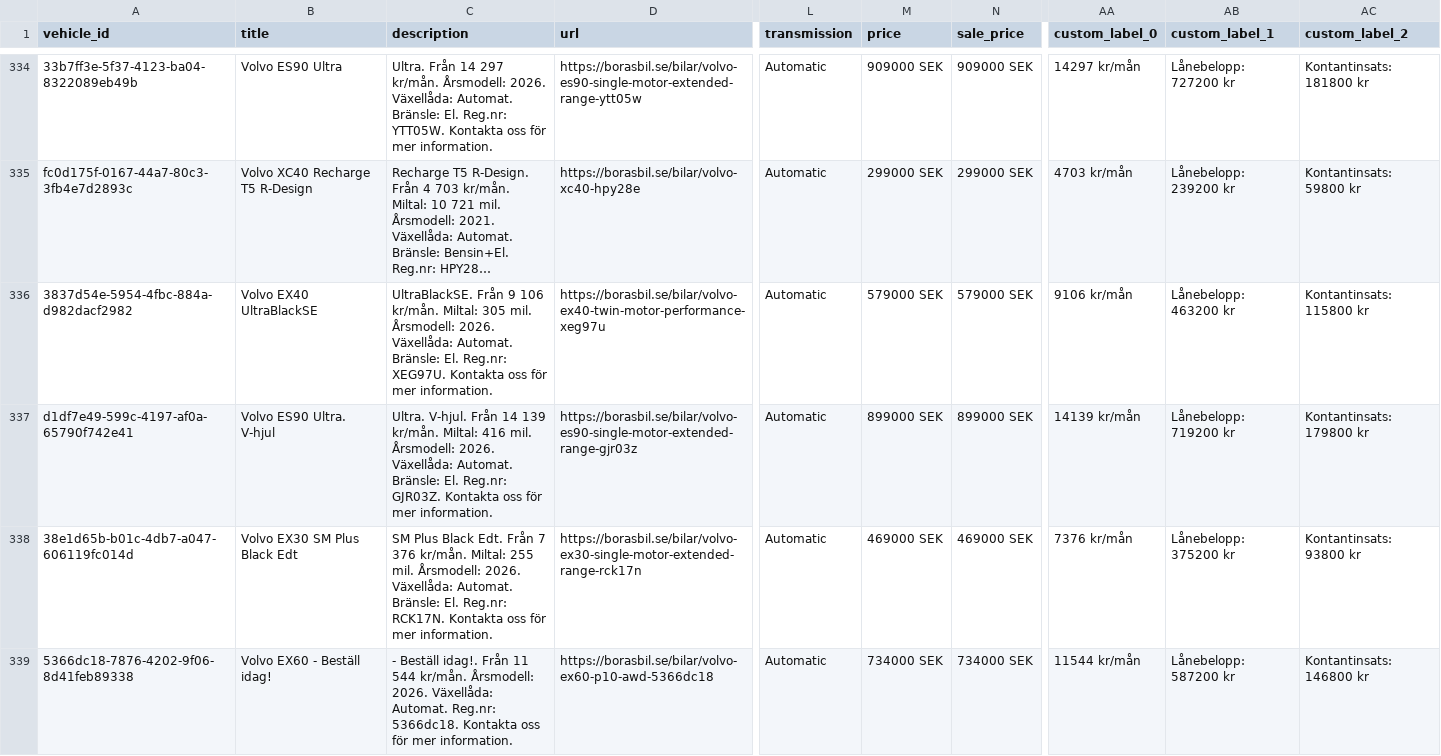
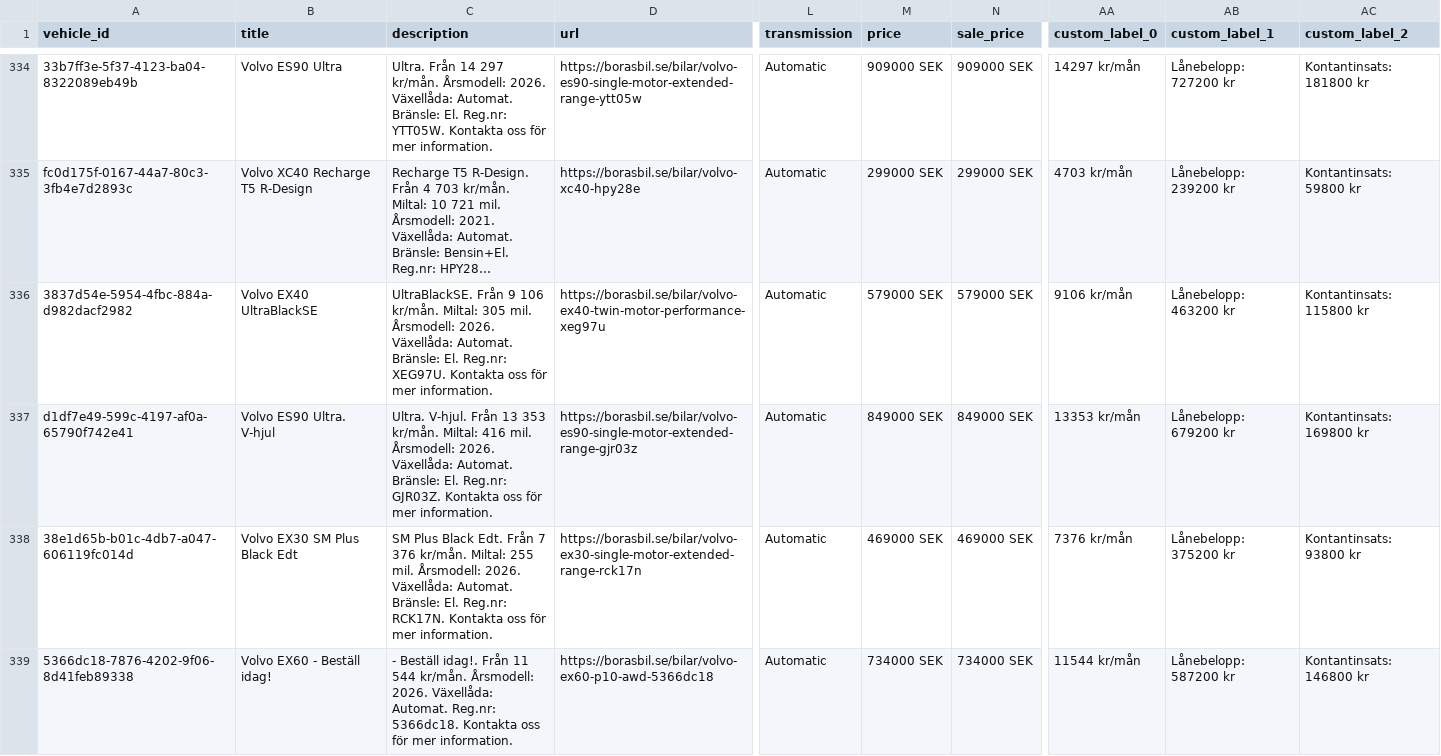
Before and after one commit to Milad-vivamedia/borasbil-facebook-feed, a CSV file: feed.csv, drawn as a sheet; only a part is shown, gaps mark what is left out; long unchanged cells end in …; the diff names each change by its address in the sheet, - before the commit and + after, or states it on an @@ line.

Commit message:
Update feed 636b492ede17f28a9ce0ffe93aae6695e222b00f

```diff
--- a/feed.csv
+++ b/feed.csv
-C337 (description): …V-hjul. Från 14 139 kr/mån. Miltal:…
+C337 (description): …V-hjul. Från 13 353 kr/mån. Miltal:…
-M337 (price): 899000 SEK
+M337 (price): 849000 SEK
-N337 (sale_price): 899000 SEK
+N337 (sale_price): 849000 SEK
-AA337 (custom_label_0): 14139 kr/mån
+AA337 (custom_label_0): 13353 kr/mån
-AB337 (custom_label_1): Lånebelopp: 719200 kr
+AB337 (custom_label_1): Lånebelopp: 679200 kr
-AC337 (custom_label_2): Kontantinsats: 179800 kr
+AC337 (custom_label_2): Kontantinsats: 169800 kr
```
Also changed, not shown: 2 other files.
